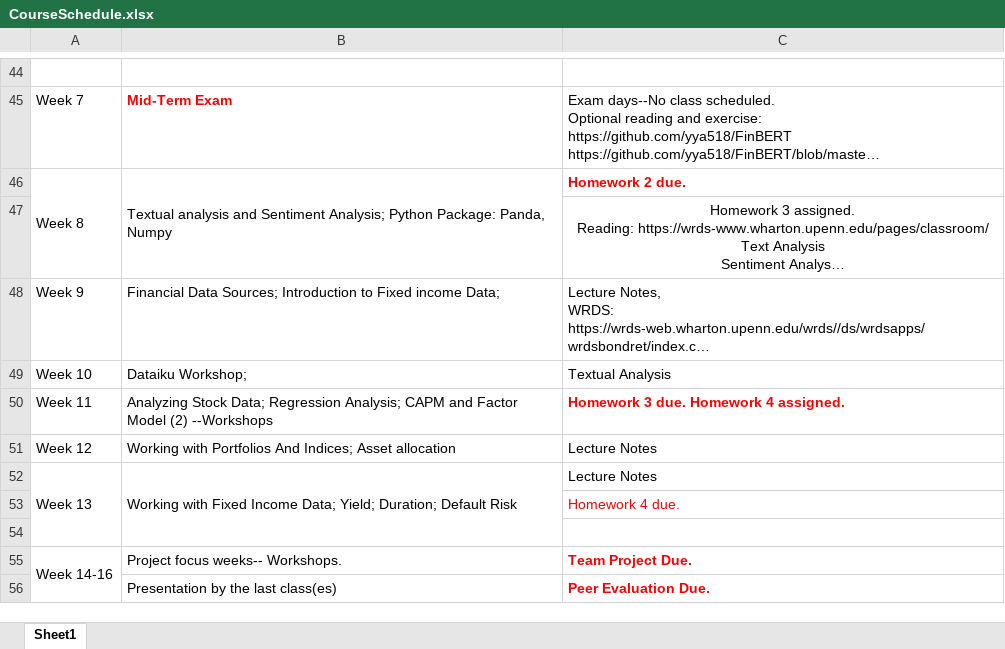
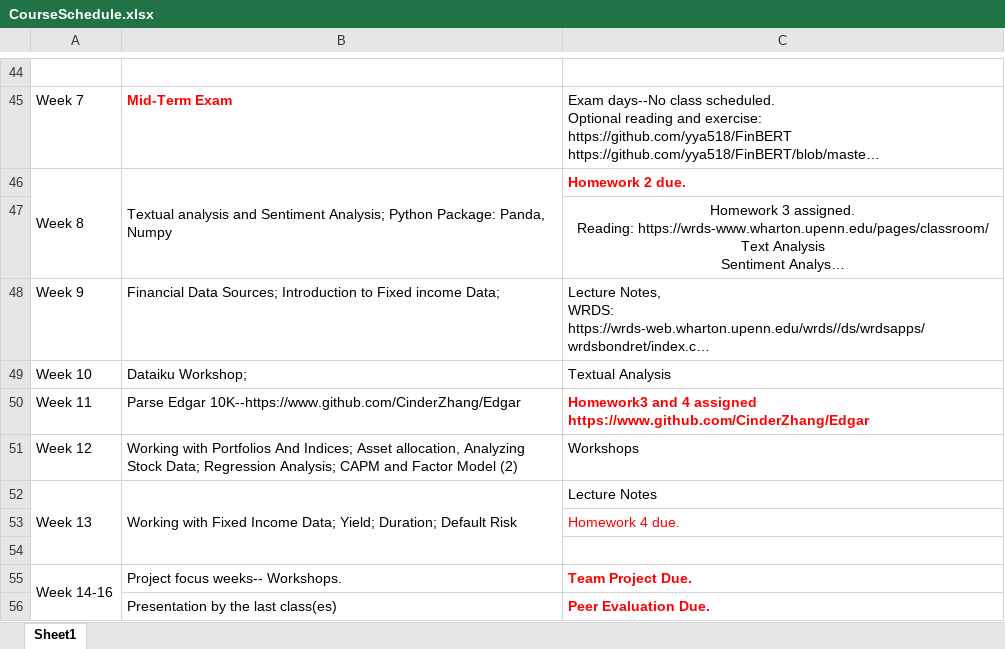
Before and after one commit to CinderZhang/DataAnalytics, an Excel workbook: CourseSchedule.xlsx, sheet Sheet1, drawn as a sheet; only a part is shown, gaps mark what is left out; long unchanged cells end in …; values as stored, in another font and other column widths than the file's, no borders; ↵ is a line break in a cell; the diff names each change by its address in the sheet, - before the commit and + after, or states it on an @@ line.

```diff
--- a/CourseSchedule.xlsx (sheet Sheet1)
+++ b/CourseSchedule.xlsx (sheet Sheet1)
-B50: Analyzing Stock Data; Regression Analysis; CAPM and Factor Model (2) --Workshops
+B50: Parse Edgar 10K--https://www.github.com/CinderZhang/Edgar
-C50: Homework 3 due. Homework 4 assigned.
+C50: Homework3 and 4 assigned ↵ https://www.github.com/CinderZhang/Edgar
-B51: …Indices; Asset allocation
+B51: …Indices; Asset allocation, Analyzing Stock Data; Regression Analysis; CAPM and Factor Model (2)
-C51: Lecture Notes
+C51: Workshops
```
Also changed, not shown: 1 other file.
